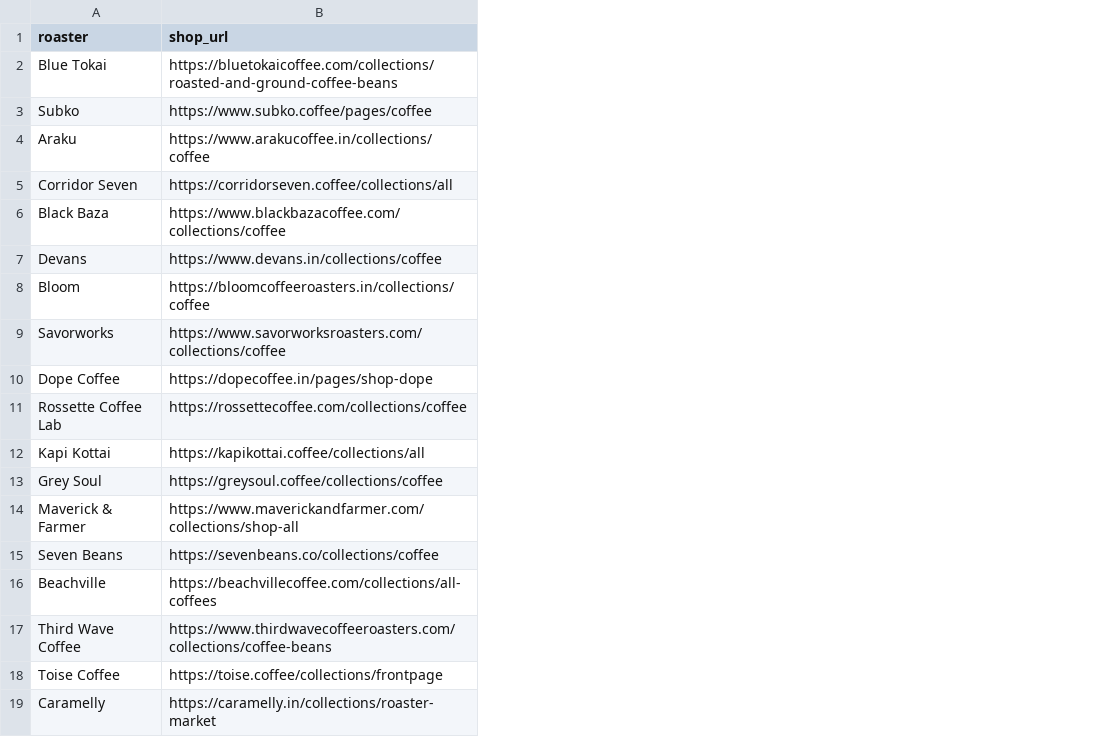
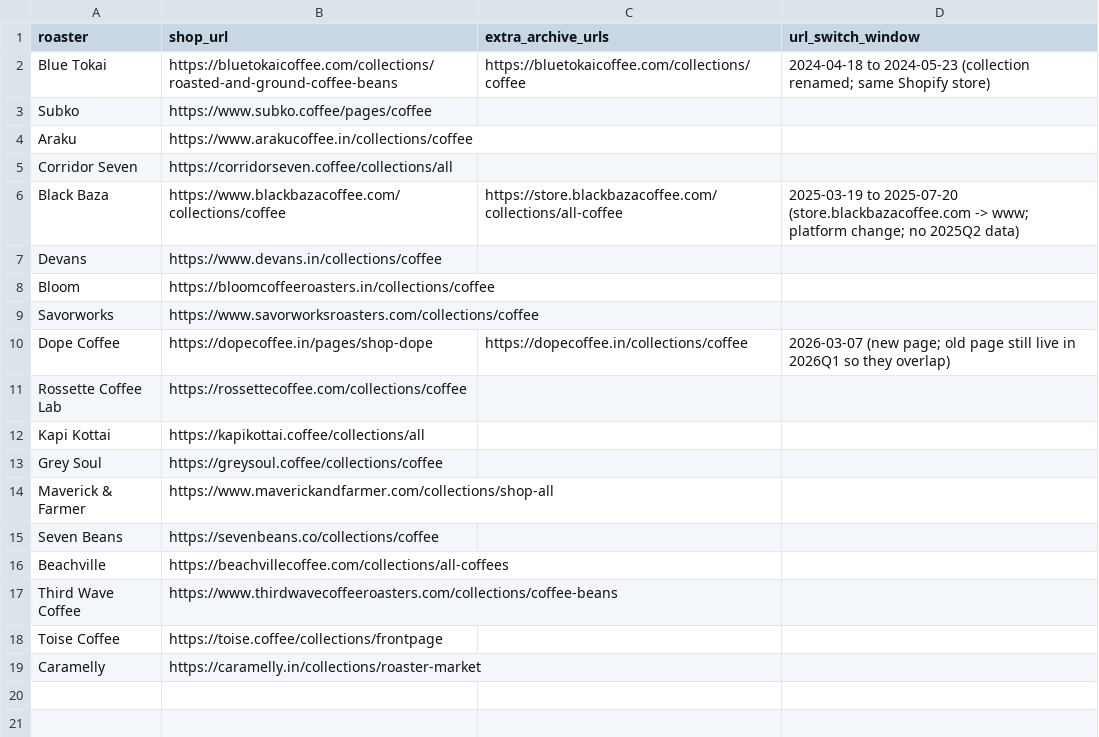
Before and after one commit to Sanchit0820/coffee-price-shock, a CSV file: data/roasters_candidates.csv, drawn as a sheet; the diff names each change by its address in the sheet, - before the commit and + after, or states it on an @@ line.

Commit message:
Phase 1: scout results, older URLs, switch windows

```diff
--- a/data/roasters_candidates.csv
+++ b/data/roasters_candidates.csv
+column C (extra_archive_urls), rows 2-10: https://bluetokaicoffee.com/collections/coffee |  |  |  | https://store.blackbazacoffee.com/collections/all-coffee |  |  |  | https://dopecoffee.in/collections/coffee
+column D (url_switch_window), rows 2-10: 2024-04-18 to 2024-05-23 (collection renamed; same Shopify store) |  |  |  | 2025-03-19 to 2025-07-20 (store.blackbazacoffee.com -> www; platform change; no 2025Q2 data) |  |  |  | 2026-03-07 (new page; old page still live in 2026Q1 so they overlap)
```
Also changed, not shown: 6 other files.
